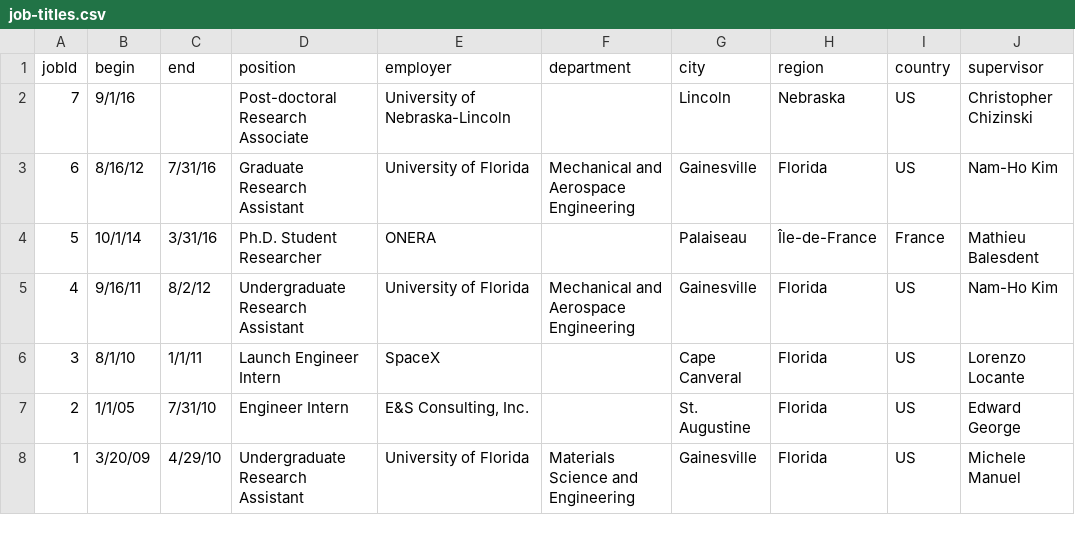
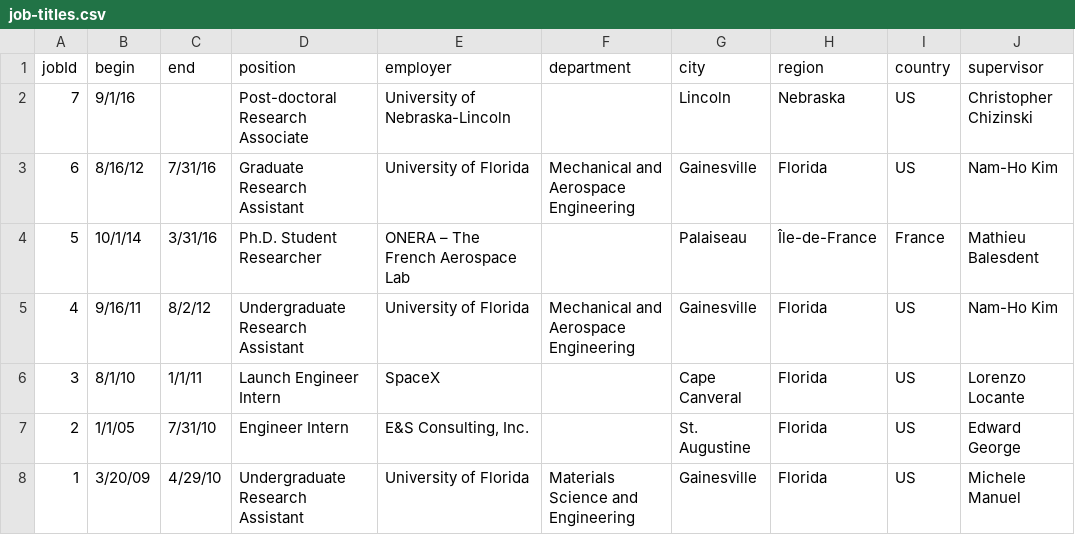
Before and after one commit to NamNguyen-hub/cv, a CSV file: data/job-titles.csv, drawn as a sheet.

```diff
--- a/data/job-titles.csv
+++ b/data/job-titles.csv
@@ -3,3 +3,3 @@
 6,8/16/12,7/31/16,Graduate Research Assistant,University of Florida,Mechanical and Aerospace Engineering,Gainesville,Florida,US,Nam-Ho Kim
-5,10/1/14,3/31/16,Ph.D. Student Researcher,ONERA,,Palaiseau,Île-de-France,France,Mathieu Balesdent
+5,10/1/14,3/31/16,Ph.D. Student Researcher,ONERA – The French Aerospace Lab,,Palaiseau,Île-de-France,France,Mathieu Balesdent
 4,9/16/11,8/2/12,Undergraduate Research Assistant,University of Florida,Mechanical and Aerospace Engineering,Gainesville,Florida,US,Nam-Ho Kim
```
Also changed, not shown: data/project-descriptions.csv, data/project-titles.csv, 3 other files.
